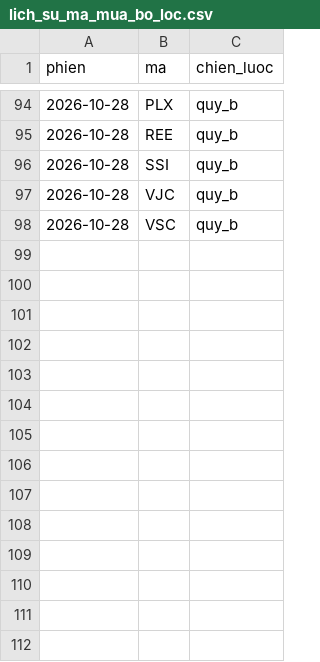
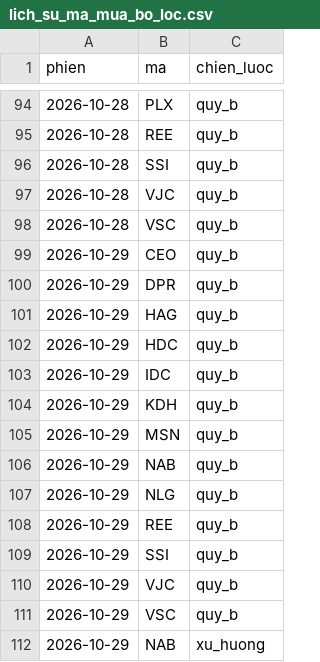
Before and after one commit to mihhle2006-beep/canh-bao-mua, a CSV file: lich_su_ma_mua_bo_loc.csv, drawn as a sheet; only a part is shown, gaps mark what is left out; the diff names each change by its address in the sheet, - before the commit and + after, or states it on an @@ line.

```diff
--- a/lich_su_ma_mua_bo_loc.csv
+++ b/lich_su_ma_mua_bo_loc.csv
+row 99: 2026-10-29 | CEO | quy_b
+row 100: 2026-10-29 | DPR | quy_b
+row 101: 2026-10-29 | HAG | quy_b
+row 102: 2026-10-29 | HDC | quy_b
+row 103: 2026-10-29 | IDC | quy_b
+row 104: 2026-10-29 | KDH | quy_b
+row 105: 2026-10-29 | MSN | quy_b
+row 106: 2026-10-29 | NAB | quy_b
+row 107: 2026-10-29 | NLG | quy_b
+row 108: 2026-10-29 | REE | quy_b
+row 109: 2026-10-29 | SSI | quy_b
+row 110: 2026-10-29 | VJC | quy_b
+row 111: 2026-10-29 | VSC | quy_b
+row 112: 2026-10-29 | NAB | xu_huong
```
Also changed, not shown: 1 other file.
